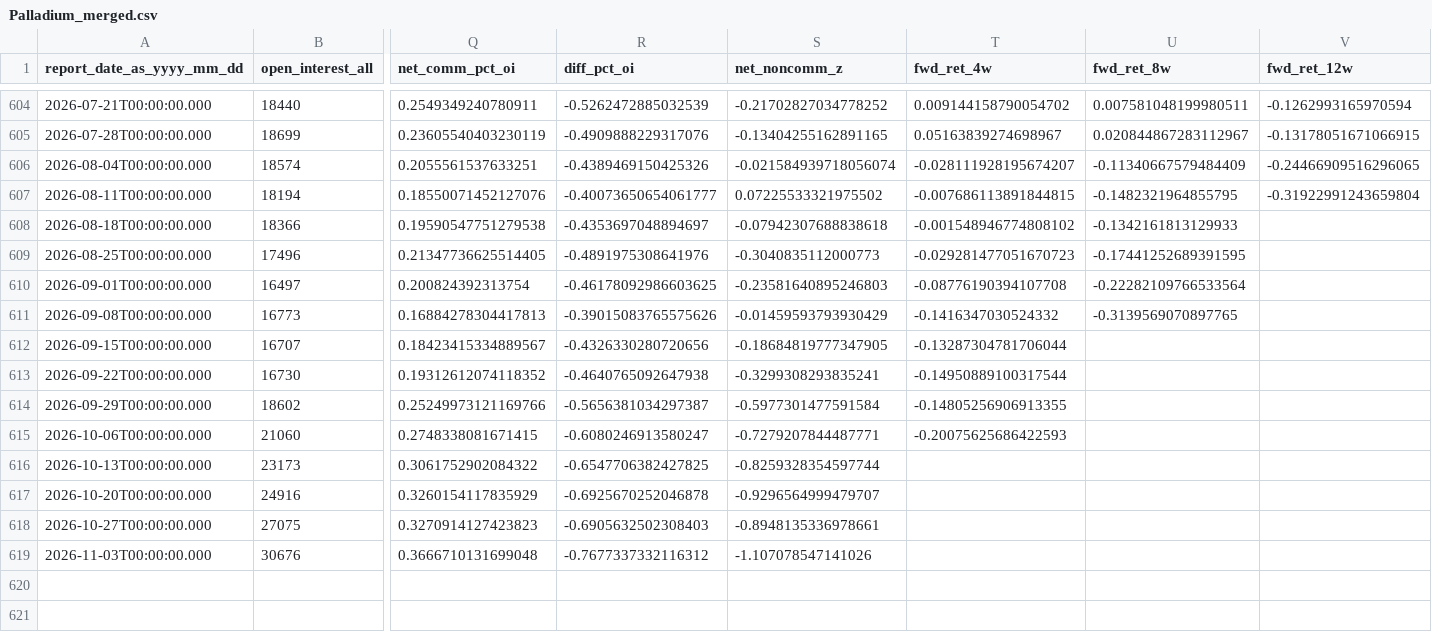
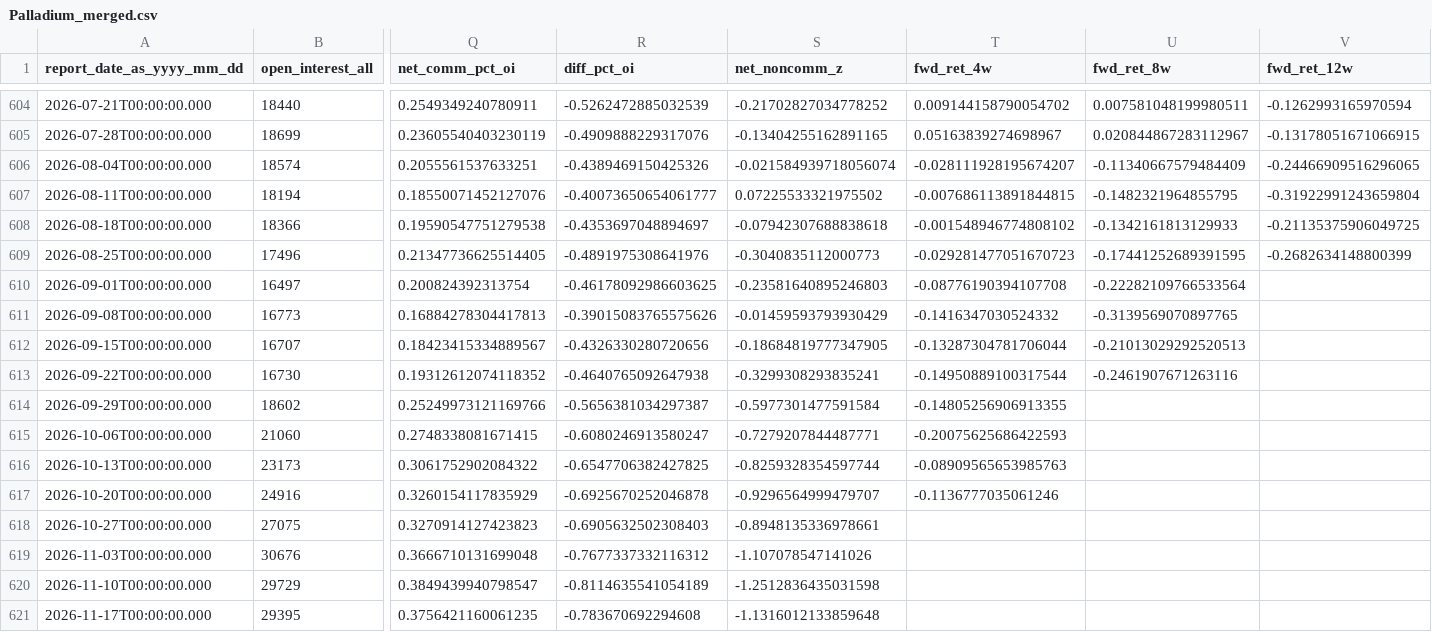
Before and after one commit to sherifabdel-ship-it/FinanceWorldView, a CSV file: docs/cot/Palladium_merged.csv, drawn as a sheet; only a part is shown, gaps mark what is left out; rows hold the shown columns only; the diff names each change by its address in the sheet, - before the commit and + after, or states it on an @@ line.

```diff
--- a/docs/cot/Palladium_merged.csv
+++ b/docs/cot/Palladium_merged.csv
-V608 (fwd_ret_12w): (empty)
+V608 (fwd_ret_12w): -0.21135375906049725
-V609 (fwd_ret_12w): (empty)
+V609 (fwd_ret_12w): -0.2682634148800399
-U612 (fwd_ret_8w): (empty)
+U612 (fwd_ret_8w): -0.21013029292520513
-U613 (fwd_ret_8w): (empty)
+U613 (fwd_ret_8w): -0.2461907671263116
-T616 (fwd_ret_4w): (empty)
+T616 (fwd_ret_4w): -0.08909565653985763
-T617 (fwd_ret_4w): (empty)
+T617 (fwd_ret_4w): -0.1136777035061246
+row 620: 2026-11-10T00:00:00.000 | 29729 | 0.3849439940798547 | -0.8114635541054189 | -1.2512836435031598
+row 621: 2026-11-17T00:00:00.000 | 29395 | 0.3756421160061235 | -0.783670692294608 | -1.1316012133859648
```
Also changed, not shown: docs/cot/Gold_merged.csv, docs/cot/Platinum_merged.csv, 16 other files.
